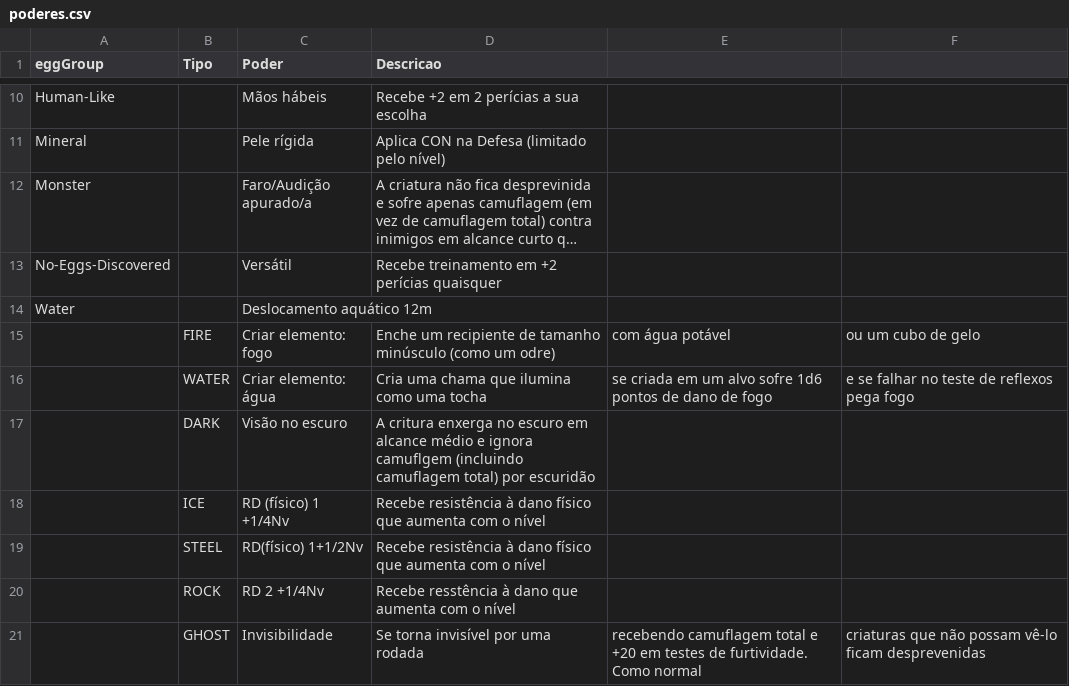
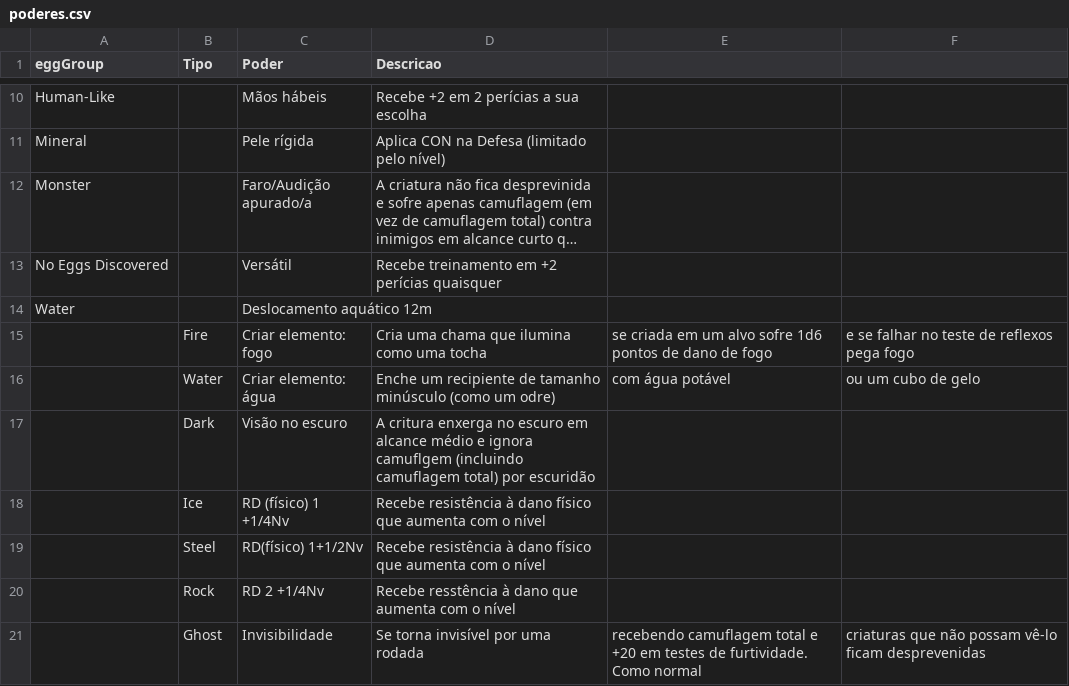
Before and after one commit to IsaDelatore/PokemonRPGTormenta20, a CSV file: data/poderes.csv, drawn as a sheet; only a part is shown, gaps mark what is left out; long unchanged cells end in …; the diff names each change by its address in the sheet, - before the commit and + after, or states it on an @@ line.

Commit message:
Update poderes.csv

```diff
--- a/data/poderes.csv
+++ b/data/poderes.csv
-A13 (eggGroup): No-Eggs-Discovered
+A13 (eggGroup): No Eggs Discovered
-B15 (Tipo): FIRE
+B15 (Tipo): Fire
-D15 (Descricao): Enche um recipiente de tamanho minúsculo (como um odre)
+D15 (Descricao): Cria uma chama que ilumina como uma tocha
-E15: com água potável
+E15: se criada em um alvo sofre 1d6 pontos de dano de fogo
-F15: ou um cubo de gelo
+F15: e se falhar no teste de reflexos pega fogo
-B16 (Tipo): WATER
+B16 (Tipo): Water
-D16 (Descricao): Cria uma chama que ilumina como uma tocha
+D16 (Descricao): Enche um recipiente de tamanho minúsculo (como um odre)
-E16: se criada em um alvo sofre 1d6 pontos de dano de fogo
+E16: com água potável
-F16: e se falhar no teste de reflexos pega fogo
+F16: ou um cubo de gelo
-B17 (Tipo): DARK
+B17 (Tipo): Dark
-B18 (Tipo): ICE
+B18 (Tipo): Ice
-B19 (Tipo): STEEL
+B19 (Tipo): Steel
-B20 (Tipo): ROCK
+B20 (Tipo): Rock
-B21 (Tipo): GHOST
+B21 (Tipo): Ghost
```
